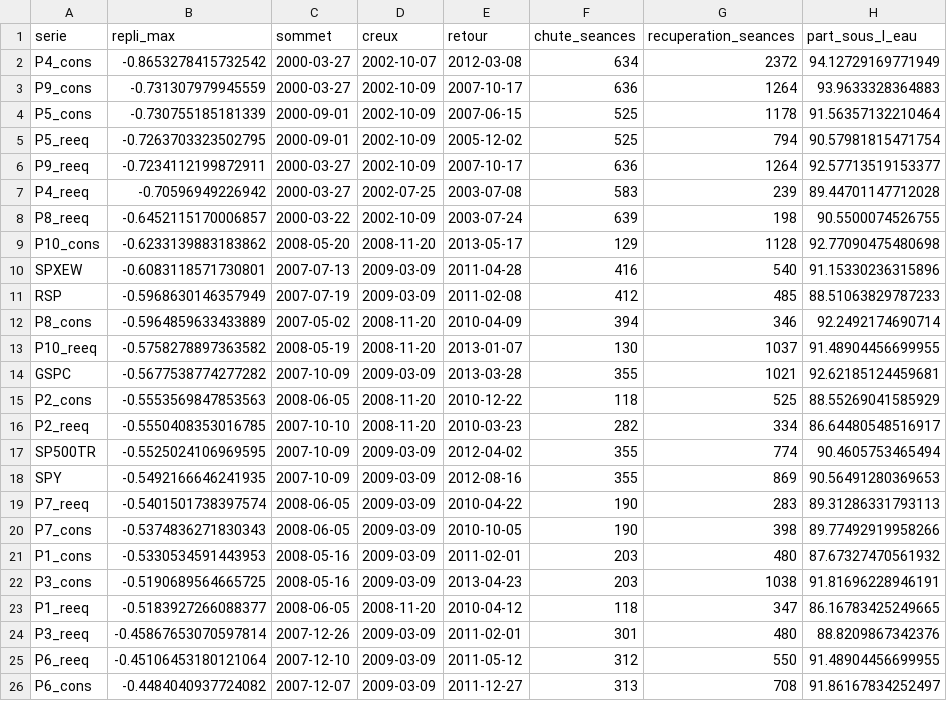
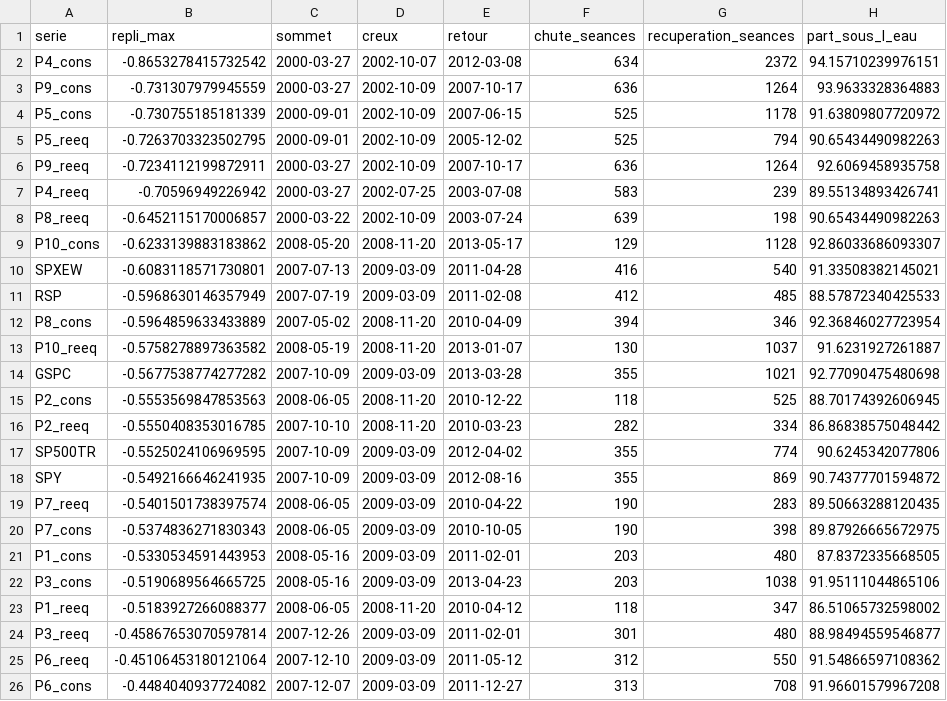
Before and after one commit to NKPO2203/risk-modeling-project, a CSV file: data/processed/risque_replis.csv, drawn as a sheet.

```diff
--- a/data/processed/risque_replis.csv
+++ b/data/processed/risque_replis.csv
@@ -1,26 +1,26 @@
 serie,repli_max,sommet,creux,retour,chute_seances,recuperation_seances,part_sous_l_eau
-P4_cons,-0.8653278415732542,2000-03-27,2002-10-07,2012-03-08,634,2372,94.12729169771949
+P4_cons,-0.8653278415732542,2000-03-27,2002-10-07,2012-03-08,634,2372,94.15710239976151
 P9_cons,-0.731307979945559,2000-03-27,2002-10-09,2007-10-17,636,1264,93.9633328364883
-P5_cons,-0.730755185181339,2000-09-01,2002-10-09,2007-06-15,525,1178,91.56357132210464
-P5_reeq,-0.7263703323502795,2000-09-01,2002-10-09,2005-12-02,525,794,90.57981815471754
-P9_reeq,-0.7234112199872911,2000-03-27,2002-10-09,2007-10-17,636,1264,92.57713519153377
-P4_reeq,-0.70596949226942,2000-03-27,2002-07-25,2003-07-08,583,239,89.44701147712028
-P8_reeq,-0.6452115170006857,2000-03-22,2002-10-09,2003-07-24,639,198,90.5500074526755
-P10_cons,-0.6233139883183862,2008-05-20,2008-11-20,2013-05-17,129,1128,92.77090475480698
-SPXEW,-0.6083118571730801,2007-07-13,2009-03-09,2011-04-28,416,540,91.15330236315896
-RSP,-0.5968630146357949,2007-07-19,2009-03-09,2011-02-08,412,485,88.51063829787233
-P8_cons,-0.5964859633433889,2007-05-02,2008-11-20,2010-04-09,394,346,92.2492174690714
-P10_reeq,-0.5758278897363582,2008-05-19,2008-11-20,2013-01-07,130,1037,91.48904456699955
-GSPC,-0.5677538774277282,2007-10-09,2009-03-09,2013-03-28,355,1021,92.62185124459681
-P2_cons,-0.5553569847853563,2008-06-05,2008-11-20,2010-12-22,118,525,88.55269041585929
-P2_reeq,-0.5550408353016785,2007-10-10,2008-11-20,2010-03-23,282,334,86.64480548516917
-SP500TR,-0.5525024106969595,2007-10-09,2009-03-09,2012-04-02,355,774,90.4605753465494
-SPY,-0.5492166646241935,2007-10-09,2009-03-09,2012-08-16,355,869,90.56491280369653
-P7_reeq,-0.5401501738397574,2008-06-05,2009-03-09,2010-04-22,190,283,89.31286331793113
-P7_cons,-0.5374836271830343,2008-06-05,2009-03-09,2010-10-05,190,398,89.77492919958266
-P1_cons,-0.5330534591443953,2008-05-16,2009-03-09,2011-02-01,203,480,87.67327470561932
-P3_cons,-0.5190689564665725,2008-05-16,2009-03-09,2013-04-23,203,1038,91.81696228946191
-P1_reeq,-0.5183927266088377,2008-06-05,2008-11-20,2010-04-12,118,347,86.16783425249665
-P3_reeq,-0.45867653070597814,2007-12-26,2009-03-09,2011-02-01,301,480,88.8209867342376
-P6_reeq,-0.45106453180121064,2007-12-10,2009-03-09,2011-05-12,312,550,91.48904456699955
-P6_cons,-0.4484040937724082,2007-12-07,2009-03-09,2011-12-27,313,708,91.86167834252497
+P5_cons,-0.730755185181339,2000-09-01,2002-10-09,2007-06-15,525,1178,91.63809807720972
+P5_reeq,-0.7263703323502795,2000-09-01,2002-10-09,2005-12-02,525,794,90.65434490982263
+P9_reeq,-0.7234112199872911,2000-03-27,2002-10-09,2007-10-17,636,1264,92.6069458935758
+P4_reeq,-0.70596949226942,2000-03-27,2002-07-25,2003-07-08,583,239,89.55134893426741
+P8_reeq,-0.6452115170006857,2000-03-22,2002-10-09,2003-07-24,639,198,90.65434490982263
+P10_cons,-0.6233139883183862,2008-05-20,2008-11-20,2013-05-17,129,1128,92.86033686093307
+SPXEW,-0.6083118571730801,2007-07-13,2009-03-09,2011-04-28,416,540,91.33508382145021
+RSP,-0.5968630146357949,2007-07-19,2009-03-09,2011-02-08,412,485,88.57872340425533
+P8_cons,-0.5964859633433889,2007-05-02,2008-11-20,2010-04-09,394,346,92.36846027723954
+P10_reeq,-0.5758278897363582,2008-05-19,2008-11-20,2013-01-07,130,1037,91.6231927261887
+GSPC,-0.5677538774277282,2007-10-09,2009-03-09,2013-03-28,355,1021,92.77090475480698
+P2_cons,-0.5553569847853563,2008-06-05,2008-11-20,2010-12-22,118,525,88.70174392606945
+P2_reeq,-0.5550408353016785,2007-10-10,2008-11-20,2010-03-23,282,334,86.86838575048442
+SP500TR,-0.5525024106969595,2007-10-09,2009-03-09,2012-04-02,355,774,90.6245342077806
+SPY,-0.5492166646241935,2007-10-09,2009-03-09,2012-08-16,355,869,90.74377701594872
+P7_reeq,-0.5401501738397574,2008-06-05,2009-03-09,2010-04-22,190,283,89.50663288120435
+P7_cons,-0.5374836271830343,2008-06-05,2009-03-09,2010-10-05,190,398,89.87926665672975
+P1_cons,-0.5330534591443953,2008-05-16,2009-03-09,2011-02-01,203,480,87.8372335668505
+P3_cons,-0.5190689564665725,2008-05-16,2009-03-09,2013-04-23,203,1038,91.95111044865106
+P1_reeq,-0.5183927266088377,2008-06-05,2008-11-20,2010-04-12,118,347,86.51065732598002
+P3_reeq,-0.45867653070597814,2007-12-26,2009-03-09,2011-02-01,301,480,88.98494559546877
+P6_reeq,-0.45106453180121064,2007-12-10,2009-03-09,2011-05-12,312,550,91.54866597108362
+P6_cons,-0.4484040937724082,2007-12-07,2009-03-09,2011-12-27,313,708,91.96601579967208
```
Also changed, not shown: data/processed/episodes_tension.csv, data/processed/risque_beta_conditionnel.csv, 5 other files.
